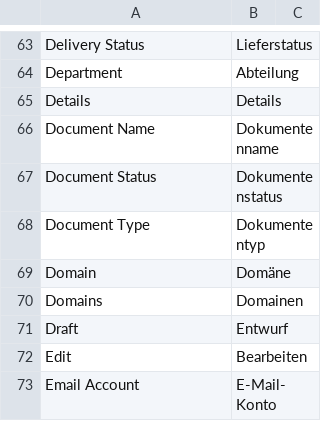
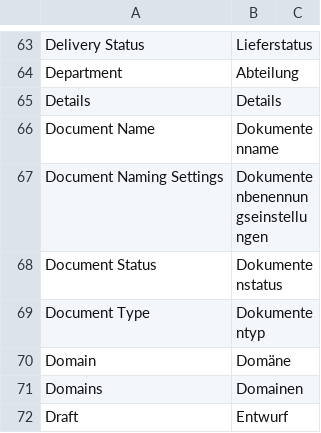
Before and after one commit to meichthys/frappe, a CSV file: frappe/translations/de.csv, drawn as a sheet; only a part is shown, gaps mark what is left out; the shorter side is filled out with more unchanged rows; the diff names each change by its address in the sheet, - before the commit and + after, or states it on an @@ line.

Commit message:
chore: Update de.csv (#20547)
added missing DocType translation. This used to be Naming Series (Nummernkreis) https://doku.phamos.eu/books/erpnext-benutzerhandbuch-v14/page/dokumentenbenennungseinstellungen-document-naming-settings

```diff
--- a/frappe/translations/de.csv
+++ b/frappe/translations/de.csv
+row 67: Document Naming Settings | Dokumentenbenennungseinstellungen
```
